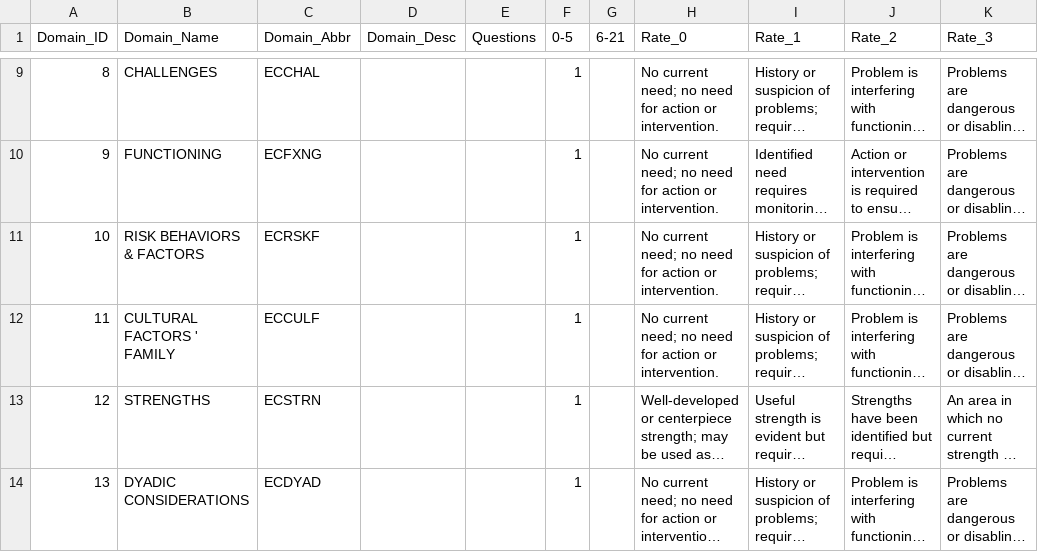
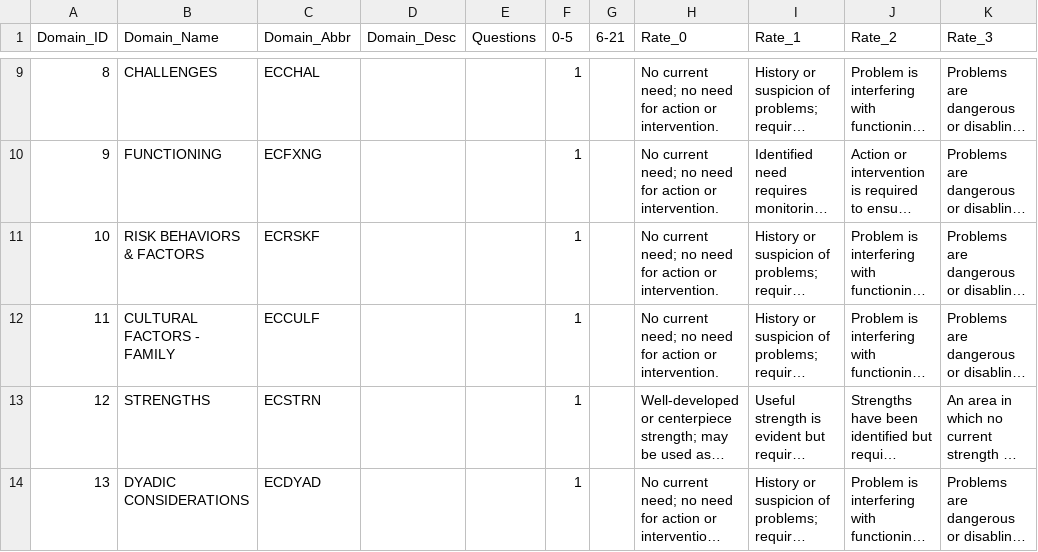
Before and after one commit to v-raya/CANS_API, a CSV file: tools/instrument-parser/csv/cans_domains.csv, drawn as a sheet; only a part is shown, gaps mark what is left out; long unchanged cells end in …; the diff names each change by its address in the sheet, - before the commit and + after, or states it on an @@ line.

Commit message:
Fix typo in domains description csv

```diff
--- a/tools/instrument-parser/csv/cans_domains.csv
+++ b/tools/instrument-parser/csv/cans_domains.csv
-B12 (Domain_Name): CULTURAL FACTORS ' FAMILY
+B12 (Domain_Name): CULTURAL FACTORS - FAMILY
```
Also changed, not shown: 1 other file.
